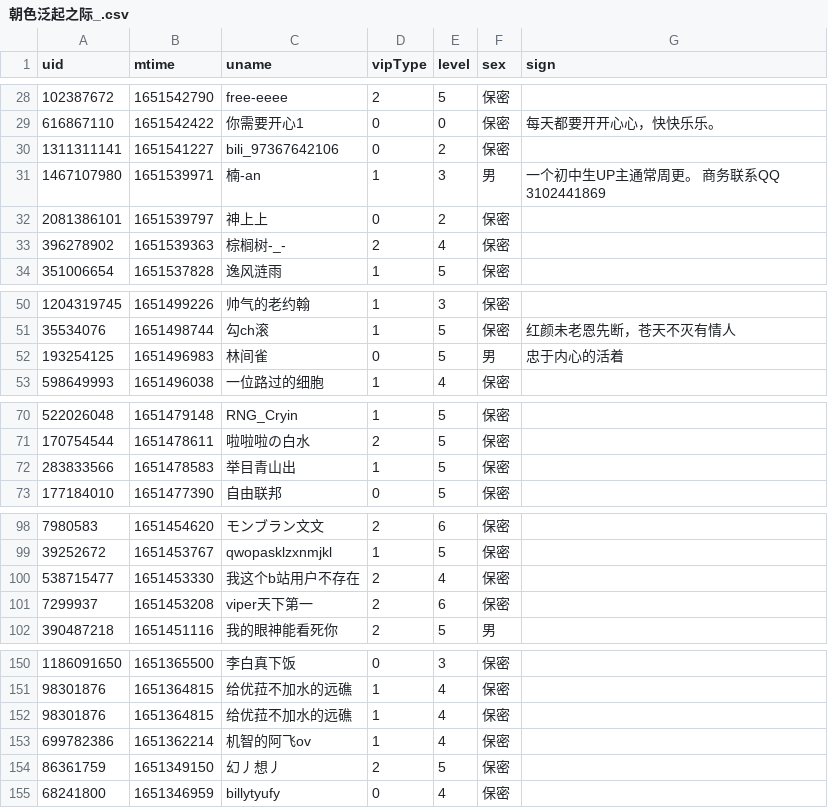
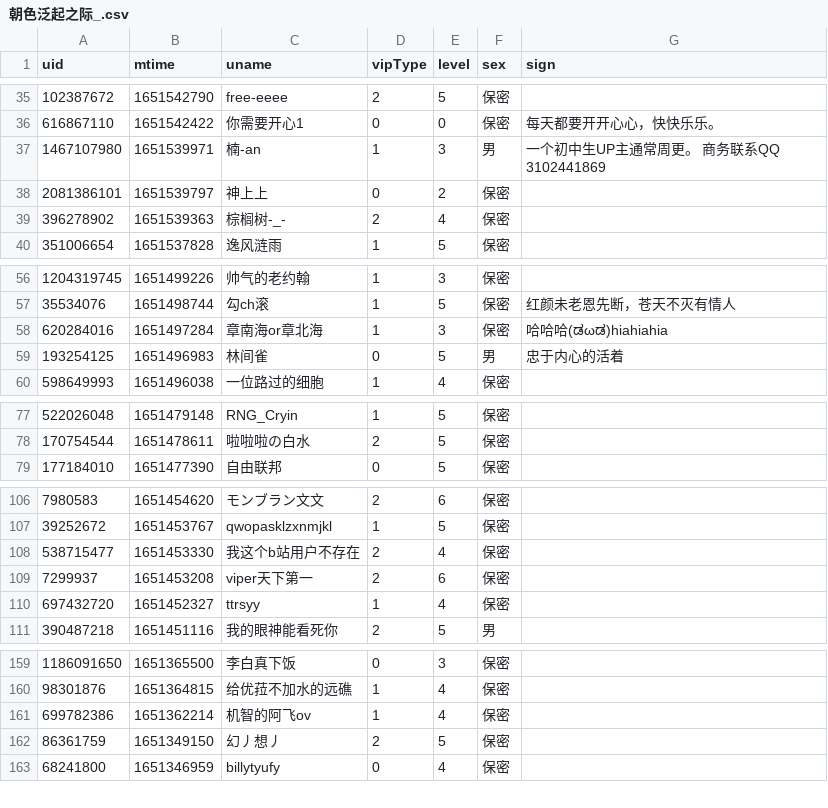
Before and after one commit to Brx86/web, a CSV file: 439916362/朝色泛起之际_.csv, drawn as a sheet; only a part is shown, gaps mark what is left out; removed rows and columns are numbered as before the commit, all else as after; the diff covers the shown part only; the diff names each change by its address in the sheet, - before the commit and + after, or states it on an @@ line.

```diff
--- a/439916362/朝色泛起之际_.csv
+++ b/439916362/朝色泛起之际_.csv
-row 30: 1311311141 | 1651541227 | bili_97367642106 | 0 | 2 | 保密
+row 58: 620284016 | 1651497284 | 章南海or章北海 | 1 | 3 | 保密 | 哈哈哈(ಡωಡ)hiahiahia
-row 72: 283833566 | 1651478583 | 举目青山出 | 1 | 5 | 保密
+row 110: 697432720 | 1651452327 | ttrsyy | 1 | 4 | 保密
-row 152: 98301876 | 1651364815 | 给优菈不加水的远礁 | 1 | 4 | 保密
```
Also changed, not shown: 11 added rows, 10 removed rows and 1 edited cell elsewhere in this file, 172809260/晨露ZLQ.csv, 25773550/Ayatale.csv, 3 other files.
